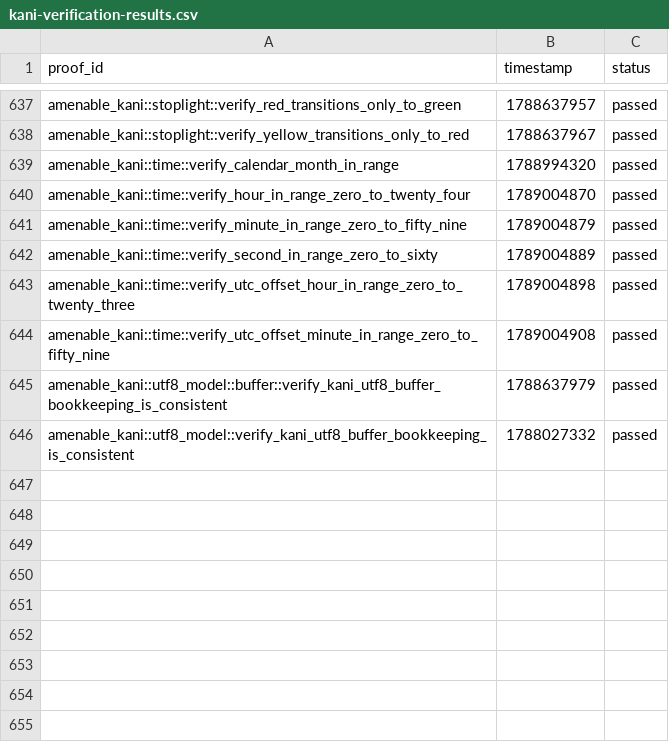
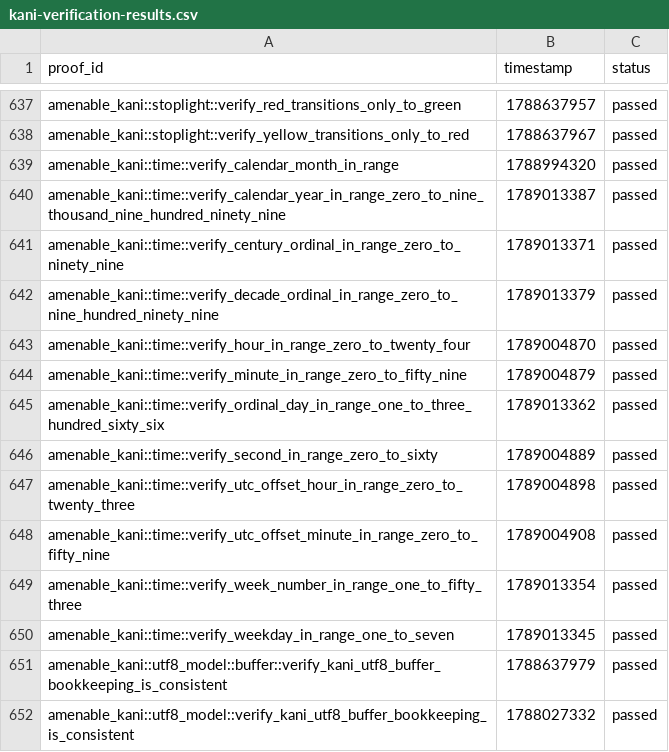
Before and after one commit to crumplecup/amenable, a CSV file: artifacts/kani-verification-results.csv, drawn as a sheet; only a part is shown, gaps mark what is left out; the diff names each change by its address in the sheet, - before the commit and + after, or states it on an @@ line.

```diff
--- a/artifacts/kani-verification-results.csv
+++ b/artifacts/kani-verification-results.csv
+row 640: amenable_kani::time::verify_calendar_year_in_range_zero_to_nine_thousand_nine_hundred_ninety_nine | 1789013387 | passed
+row 641: amenable_kani::time::verify_century_ordinal_in_range_zero_to_ninety_nine | 1789013371 | passed
+row 642: amenable_kani::time::verify_decade_ordinal_in_range_zero_to_nine_hundred_ninety_nine | 1789013379 | passed
+row 645: amenable_kani::time::verify_ordinal_day_in_range_one_to_three_hundred_sixty_six | 1789013362 | passed
+row 649: amenable_kani::time::verify_week_number_in_range_one_to_fifty_three | 1789013354 | passed
+row 650: amenable_kani::time::verify_weekday_in_range_one_to_seven | 1789013345 | passed
```
Also changed, not shown: 30 other files.
